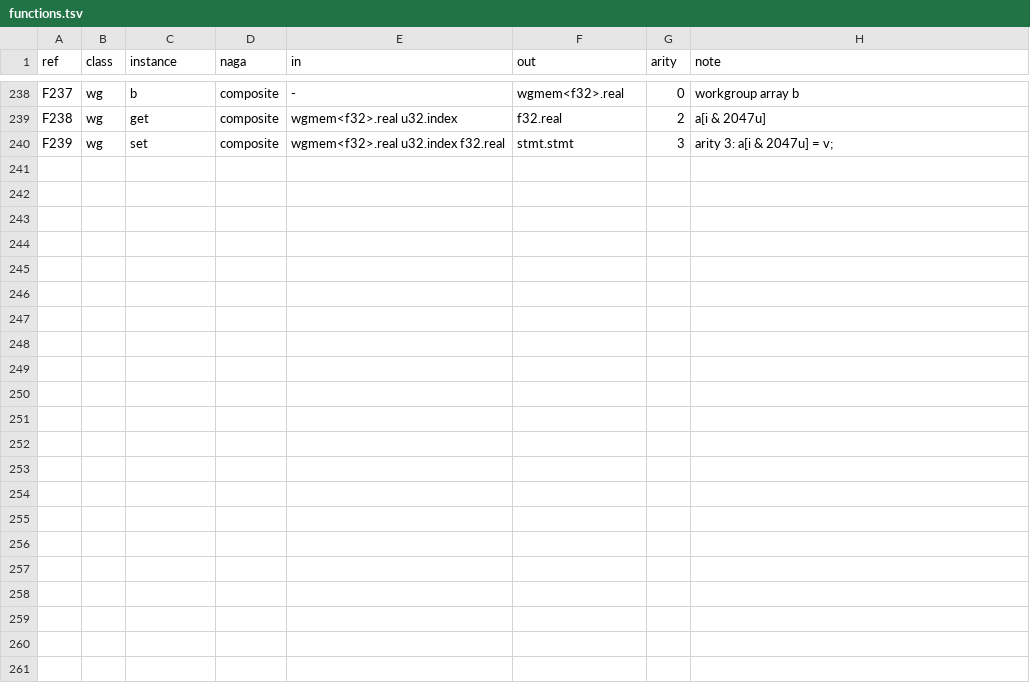
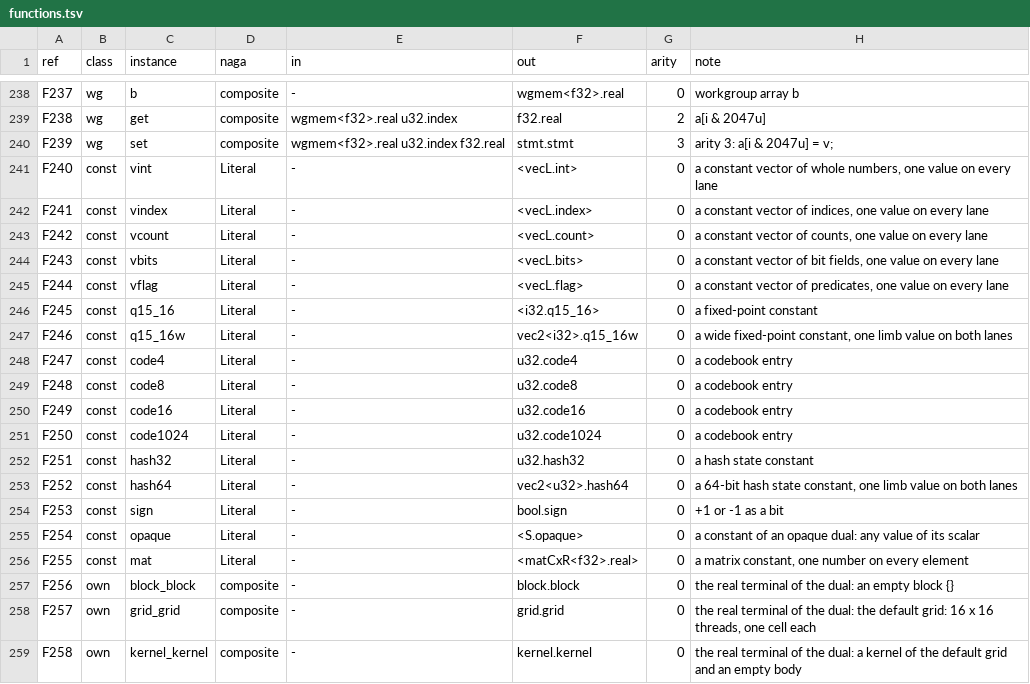
Before and after one commit to Gamakon/fuller, a TSV file: kingdoms/wgsl/functions.tsv, drawn as a sheet; only a part is shown, gaps mark what is left out; the diff names each change by its address in the sheet, - before the commit and + after, or states it on an @@ line.

Commit message:
feat(wgsl): a real terminal for every demanded dual of the safe and plain kingdoms (docs/PLAN_wgsl_terminals.md); both pass the kingdom check
safewgsl: 204 duals, 129 had no terminal; roots kernel.safe and kernel.module. wgsl: 83 duals, 59 had none; root kernel.kernel.
Rows are generated by gen_tables.py:
- const.<form>: a constant of the value duals no literal reaches (q15_16, q15_16w, code4/8/16/1024, hash32/64, sign, opaque, matrices, vectors of int/index/count/bits/flag), over the whole range of the scalar; f16 included.
- own.<slot>_<form>: the thread's own row, column, cell, origins and axes; masked indices (0), bounds (1); empty blocks and statements per rung; the epilogue's store of the thread's own cell to the interface's output binding with a constant; kernel.safe / kernel.module / kernel.kernel, the default grid, workgroup declarations.
The renderer writes each in its own text (Renderer::epilogue_own, the own.* value arm, const.* by the dual's form); the checker accepts them (ownership, uniformity, ranges). f16: the module enables f16 when its text uses it (uses_f16), the recorded target has SHADER_FLOAT16, an f16 constant is f16(x); naga_shape::parse_unscanned validates renderer text the readers have no row for.
The sampler and the reader do not draw or read the new rows (the reading snapshot and the random-tree floors are unchanged).
Also fixes clippy in dc74bbed: useless f64::from on an f64 konst, and three examples that used konst as an f32.
Tests: a_kernel_of_own_terminals_stores_its_constant_to_the_threads_own_cell, an_f16_constant_renders_enables_f16_and_validates, safewgsl_passes_the_kingdom_check, wgsl_passes_the_kingdom_check, plus the loader and table pins (258 plain templates, 2,228 safe).
cargo test --release --features wgsl --lib: 813 passed, 1 failed (naga_shape::every_parse_goes_through_the_scan, caused by an uncommitted naga::front::wgsl call at src/gpu_eval.rs:1979, not in this commit). clippy --all-targets with wgsl and with gpu,wgsl: clean apart from gpu_eval.rs:1975, the same uncommitted edit.

```diff
--- a/kingdoms/wgsl/functions.tsv
+++ b/kingdoms/wgsl/functions.tsv
+row 241: F240 | const | vint | Literal | - | <vecL.int> | 0 | a constant vector of whole numbers, one value on every lane
+row 242: F241 | const | vindex | Literal | - | <vecL.index> | 0 | a constant vector of indices, one value on every lane
+row 243: F242 | const | vcount | Literal | - | <vecL.count> | 0 | a constant vector of counts, one value on every lane
+row 244: F243 | const | vbits | Literal | - | <vecL.bits> | 0 | a constant vector of bit fields, one value on every lane
+row 245: F244 | const | vflag | Literal | - | <vecL.flag> | 0 | a constant vector of predicates, one value on every lane
+row 246: F245 | const | q15_16 | Literal | - | <i32.q15_16> | 0 | a fixed-point constant
+row 247: F246 | const | q15_16w | Literal | - | vec2<i32>.q15_16w | 0 | a wide fixed-point constant, one limb value on both lanes
+row 248: F247 | const | code4 | Literal | - | u32.code4 | 0 | a codebook entry
+row 249: F248 | const | code8 | Literal | - | u32.code8 | 0 | a codebook entry
+row 250: F249 | const | code16 | Literal | - | u32.code16 | 0 | a codebook entry
+row 251: F250 | const | code1024 | Literal | - | u32.code1024 | 0 | a codebook entry
+row 252: F251 | const | hash32 | Literal | - | u32.hash32 | 0 | a hash state constant
+row 253: F252 | const | hash64 | Literal | - | vec2<u32>.hash64 | 0 | a 64-bit hash state constant, one limb value on both lanes
+row 254: F253 | const | sign | Literal | - | bool.sign | 0 | +1 or -1 as a bit
+row 255: F254 | const | opaque | Literal | - | <S.opaque> | 0 | a constant of an opaque dual: any value of its scalar
+row 256: F255 | const | mat | Literal | - | <matCxR<f32>.real> | 0 | a matrix constant, one number on every element
+row 257: F256 | own | block_block | composite | - | block.block | 0 | the real terminal of the dual: an empty block {}
+row 258: F257 | own | grid_grid | composite | - | grid.grid | 0 | the real terminal of the dual: the default grid: 16 x 16 threads, one cell each
+row 259: F258 | own | kernel_kernel | composite | - | kernel.kernel | 0 | the real terminal of the dual: a kernel of the default grid and an empty body
```
Also changed, not shown: kingdoms/safewgsl/types.tsv, kingdoms/wgsl/types.tsv, 19 other files.
